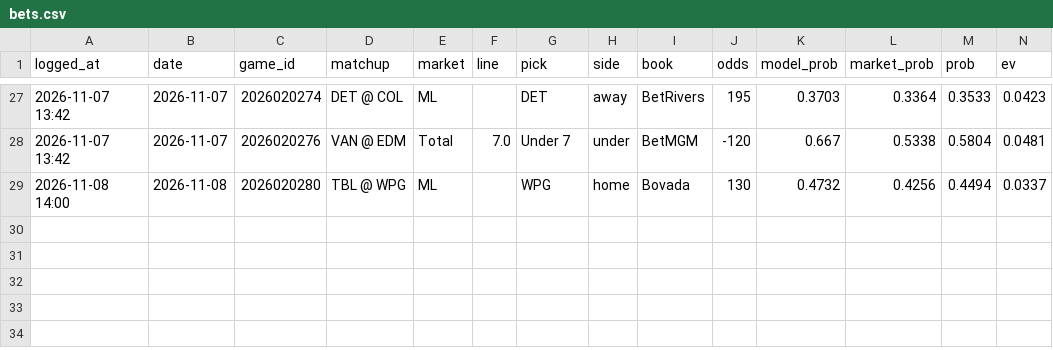
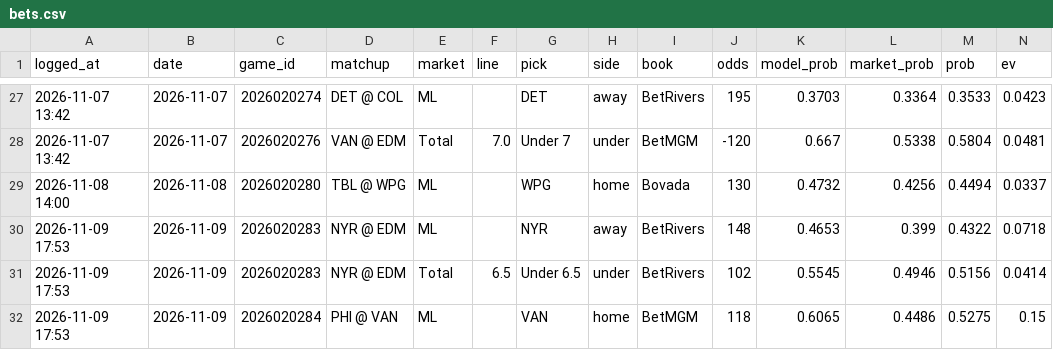
Before and after one commit to 88jackcarr/NHL-odds-betting, a CSV file: data/bets.csv, drawn as a sheet; only a part is shown, gaps mark what is left out; rows hold the shown columns only; the diff names each change by its address in the sheet, - before the commit and + after, or states it on an @@ line.

```diff
--- a/data/bets.csv
+++ b/data/bets.csv
+row 30: 2026-11-09 17:53 | 2026-11-09 | 2026020283 | NYR @ EDM | ML |  | NYR | away | BetRivers | 148 | 0.4653 | 0.399 | 0.4322 | 0.0718
+row 31: 2026-11-09 17:53 | 2026-11-09 | 2026020283 | NYR @ EDM | Total | 6.5 | Under 6.5 | under | BetRivers | 102 | 0.5545 | 0.4946 | 0.5156 | 0.0414
+row 32: 2026-11-09 17:53 | 2026-11-09 | 2026020284 | PHI @ VAN | ML |  | VAN | home | BetMGM | 118 | 0.6065 | 0.4486 | 0.5275 | 0.15
```
Also changed, not shown: data/games.csv, data/goalie_games.csv, 2 other files.
